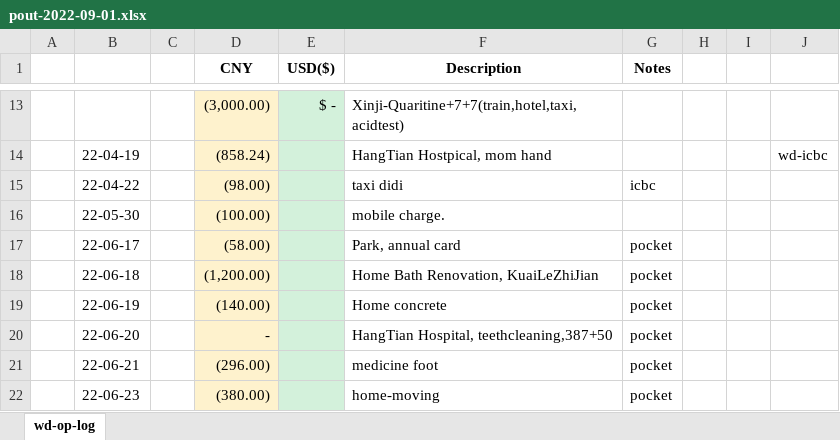
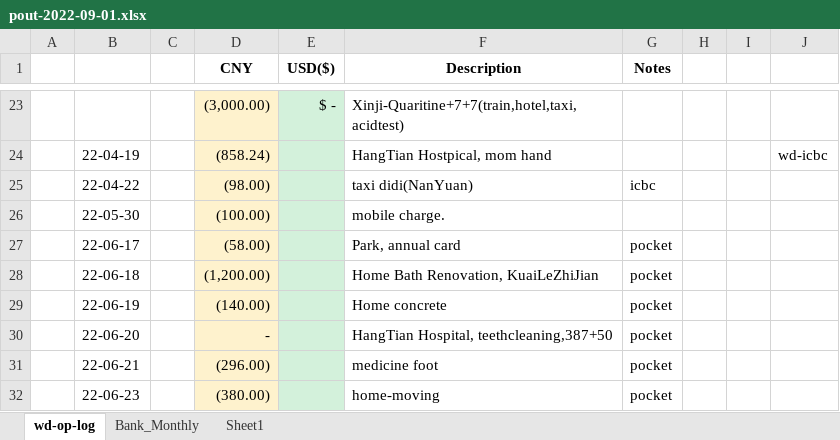
Before and after one commit to wdingsoft/whjd, an Excel workbook: bank/pout-2022-09-01.xlsx, sheet wd-op-log, drawn as a sheet; only a part is shown, gaps mark what is left out; values as stored, in another font and other column widths than the file's, no borders; addresses are those after the commit; the diff covers the shown part only; the diff names each change by its address in the sheet, - before the commit and + after, or states it on an @@ line.

```diff
--- a/bank/pout-2022-09-01.xlsx (sheet wd-op-log)
+++ b/bank/pout-2022-09-01.xlsx (sheet wd-op-log)
+sheet tab: Bank_Monthly
+sheet tab: Sheet1
-F25 (Description): taxi didi
+F25 (Description): taxi didi(NanYuan)
```
Also changed, not shown: 35 added rows, 1 removed row, 12 edited cells and cell formats elsewhere in this sheet, formulas that keep their value, 7 other files.
